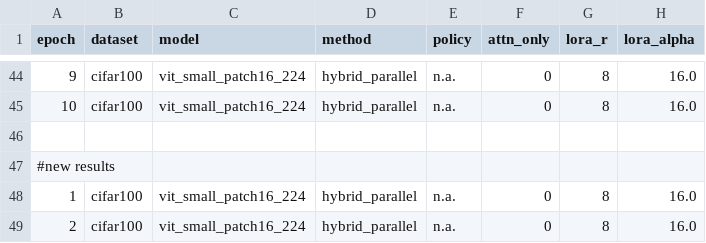
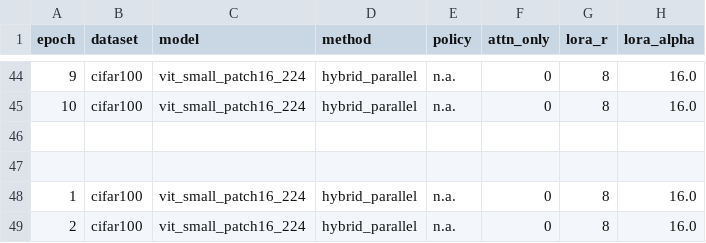
Before and after one commit to Tony-lyu/CV, a CSV file: reports/results_week4.csv, drawn as a sheet; only a part is shown, gaps mark what is left out; the diff names each change by its address in the sheet, - before the commit and + after, or states it on an @@ line.

Commit message:
Update results_week4.csv

```diff
--- a/reports/results_week4.csv
+++ b/reports/results_week4.csv
-A47 (epoch): #new results
+A47 (epoch): (empty)
```
